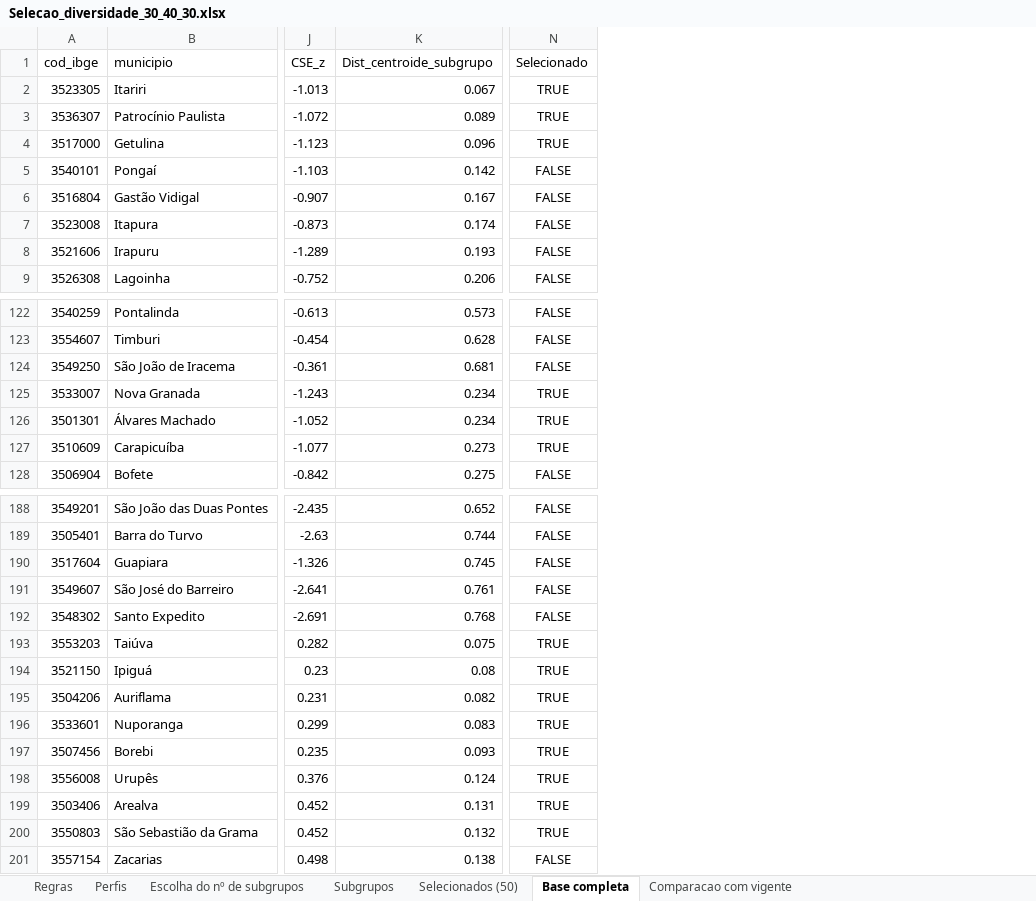
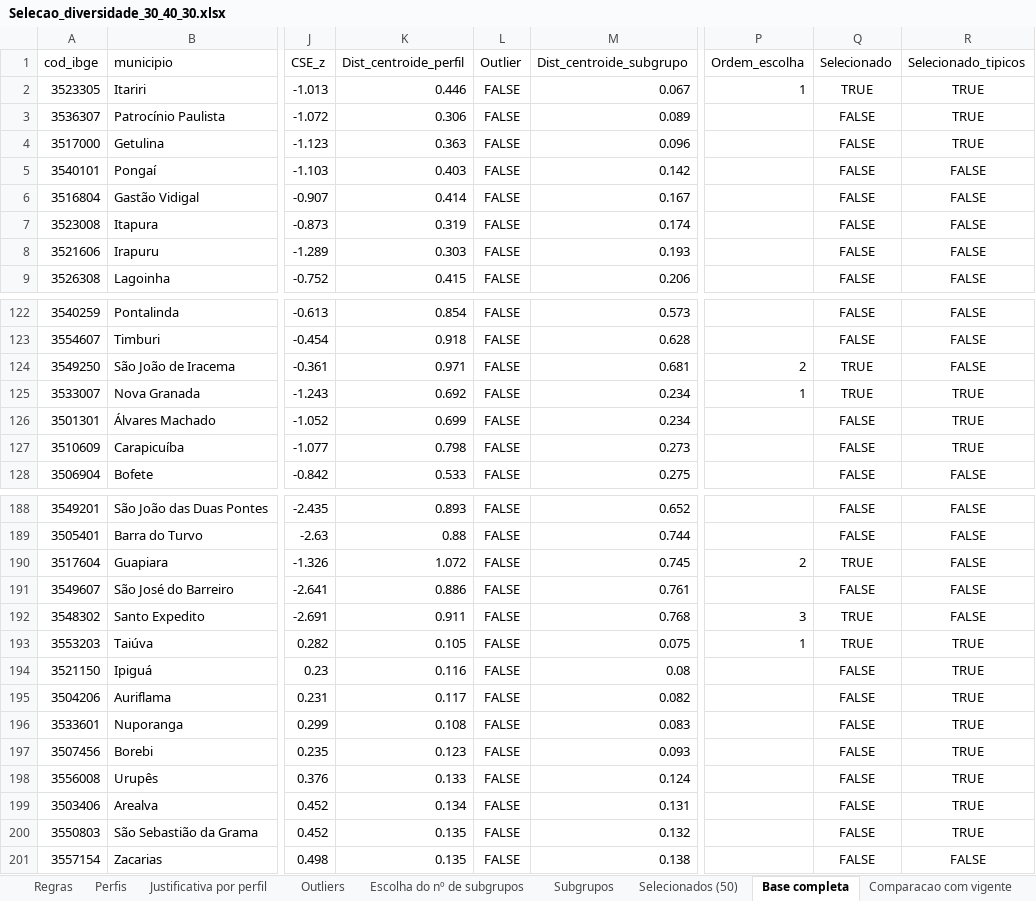
Before and after one commit to aryanecavalcantefranca/projeto-oportunidades, an Excel workbook: metodologia_cidades_inteligentes/resultados/diversidade_30_40_30/Selecao_diversidade_30_40_30.xlsx, sheet Base completa, drawn as a sheet; only a part is shown, gaps mark what is left out; values as stored, in another font and other column widths than the file's, no borders; addresses are those after the commit; the diff covers the shown part only; the diff names each change by its address in the sheet, - before the commit and + after, or states it on an @@ line.

```diff
--- a/metodologia_cidades_inteligentes/resultados/diversidade_30_40_30/Selecao_diversidade_30_40_30.xlsx (sheet Base completa)
+++ b/metodologia_cidades_inteligentes/resultados/diversidade_30_40_30/Selecao_diversidade_30_40_30.xlsx (sheet Base completa)
+sheet tab: Justificativa por perfil
+sheet tab: Outliers
+column K (Dist_centroide_perfil), rows 2-9: 0.446 | 0.306 | 0.363 | 0.403 | 0.414 | 0.319 | 0.303 | 0.415; rows 122-128: 0.854 | 0.918 | 0.971 | 0.692 | 0.699 | 0.798 | 0.533; rows 188-201: 0.893 | 0.88 | 1.072 | 0.886 | 0.911 | 0.105 | 0.116 | 0.117 | 0.108 | 0.123 | 0.133 | 0.134 | 0.135 | 0.135
+column L (Outlier), rows 2-9: all FALSE; rows 122-128: all FALSE; rows 188-201: all FALSE
+column P (Ordem_escolha), row 2: 1; rows 124-125: 2 | 1; rows 190-193: 2 |  | 3 | 1
+column R (Selecionado_tipicos), rows 2-9: TRUE | TRUE | TRUE | FALSE | FALSE | FALSE | FALSE | FALSE; rows 122-128: FALSE | FALSE | FALSE | TRUE | TRUE | TRUE | FALSE; rows 188-201: FALSE | FALSE | FALSE | FALSE | FALSE | TRUE | TRUE | TRUE | TRUE | TRUE | TRUE | TRUE | TRUE | FALSE
-Q3:Q4 (Selecionado): TRUE
+Q3:Q4 (Selecionado): FALSE
-Q124 (Selecionado): FALSE
+Q124 (Selecionado): TRUE
-Q126:Q127 (Selecionado): TRUE
+Q126:Q127 (Selecionado): FALSE
-Q190 (Selecionado): FALSE
+Q190 (Selecionado): TRUE
-Q192 (Selecionado): FALSE
+Q192 (Selecionado): TRUE
-Q194:Q200 (Selecionado): TRUE
+Q194:Q200 (Selecionado): FALSE
```
Also changed, not shown: 64 edited cells elsewhere in this sheet, sheet Selecionados (50), sheet Subgrupos, sheet Comparacao com vigente, sheet Regras, 2 other files.
